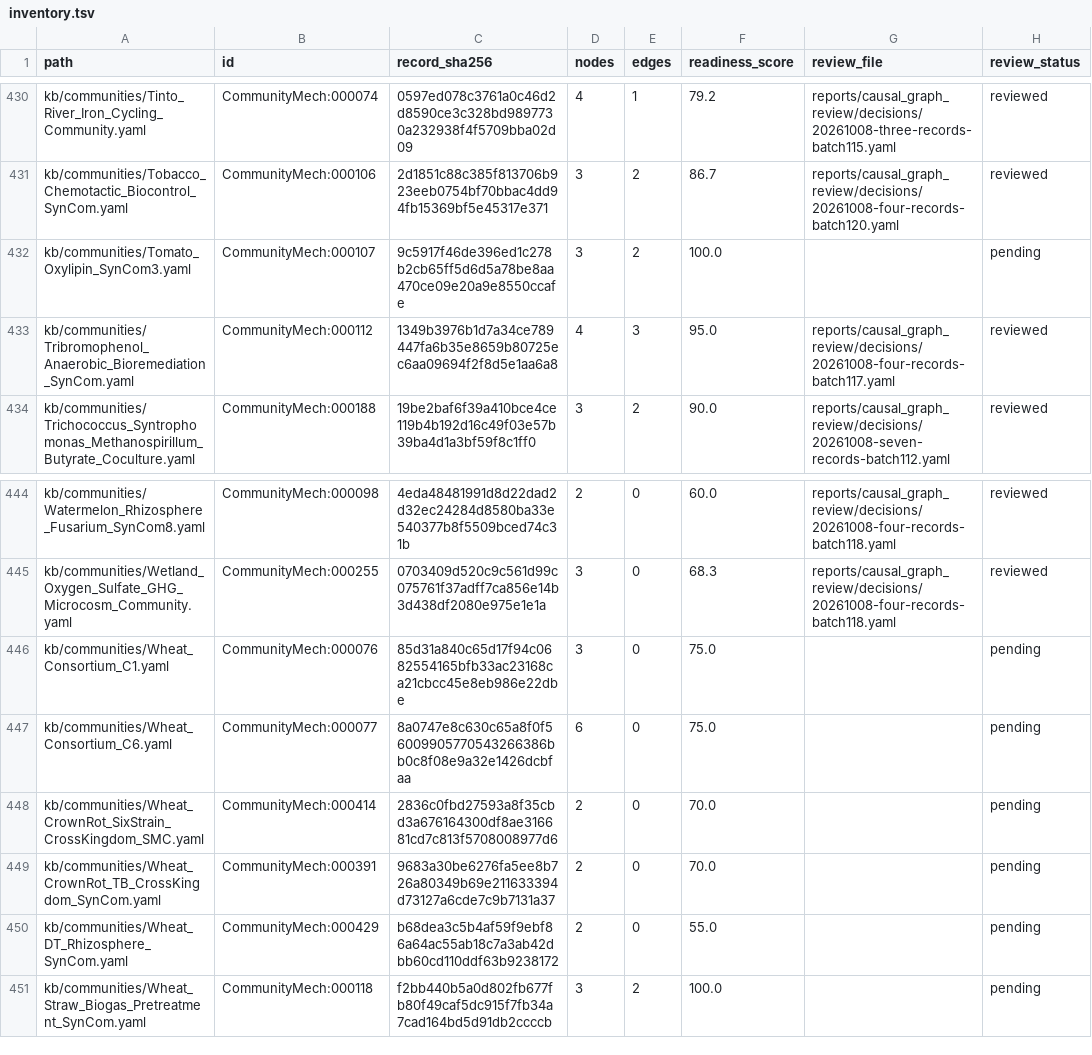
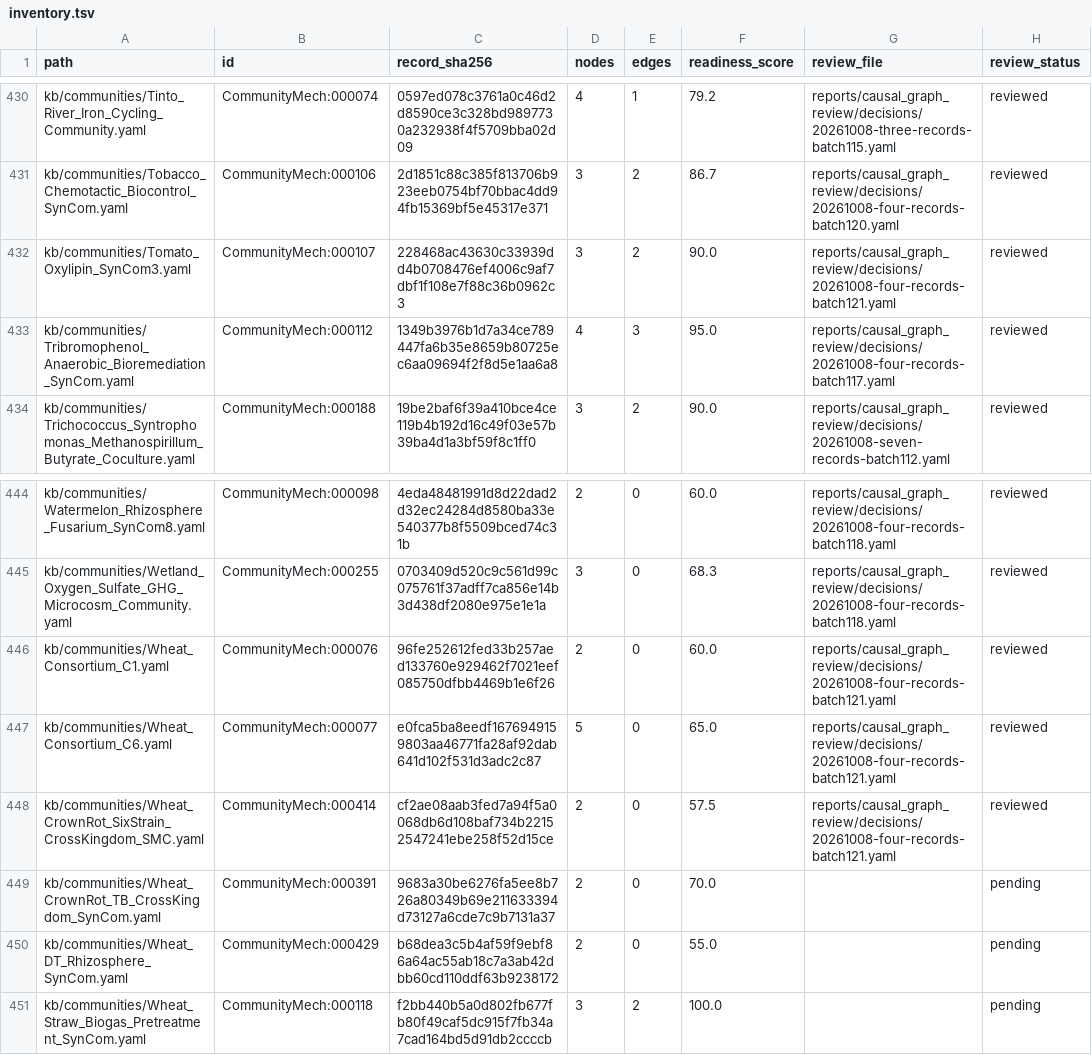
Before and after one commit to CultureBotAI/CommunityMech, a TSV file: reports/causal_graph_review/inventory.tsv, drawn as a sheet; only a part is shown, gaps mark what is left out.

Commit message:
Preserve plant outcomes and mixture assay contrasts (batch121)

```diff
--- a/reports/causal_graph_review/inventory.tsv
+++ b/reports/causal_graph_review/inventory.tsv
@@ -431,3 +431,3 @@ kb/communities/Tinto_River_Iron_Cycling_Community.yaml	CommunityMech:000074	0597
 kb/communities/Tobacco_Chemotactic_Biocontrol_SynCom.yaml	CommunityMech:000106	2d1851c88c385f813706b923eeb0754bf70bbac4dd94fb15369bf5e45317e371	3	2	86.7	reports/causal_graph_review/decisions/20261008-four-records-batch120.yaml	reviewed
-kb/communities/Tomato_Oxylipin_SynCom3.yaml	CommunityMech:000107	9c5917f46de396ed1c278b2cb65ff5d6d5a78be8aa470ce09e20a9e8550ccafe	3	2	100.0		pending
+kb/communities/Tomato_Oxylipin_SynCom3.yaml	CommunityMech:000107	228468ac43630c33939dd4b0708476ef4006c9af7dbf1f108e7f88c36b0962c3	3	2	90.0	reports/causal_graph_review/decisions/20261008-four-records-batch121.yaml	reviewed
 kb/communities/Tribromophenol_Anaerobic_Bioremediation_SynCom.yaml	CommunityMech:000112	1349b3976b1d7a34ce789447fa6b35e8659b80725ec6aa09694f2f8d5e1aa6a8	4	3	95.0	reports/causal_graph_review/decisions/20261008-four-records-batch117.yaml	reviewed
@@ -445,5 +445,5 @@ kb/communities/Watermelon_Rhizosphere_Fusarium_SynCom8.yaml	CommunityMech:000098
 kb/communities/Wetland_Oxygen_Sulfate_GHG_Microcosm_Community.yaml	CommunityMech:000255	0703409d520c9c561d99c075761f37adff7ca856e14b3d438df2080e975e1e1a	3	0	68.3	reports/causal_graph_review/decisions/20261008-four-records-batch118.yaml	reviewed
-kb/communities/Wheat_Consortium_C1.yaml	CommunityMech:000076	85d31a840c65d17f94c0682554165bfb33ac23168ca21cbcc45e8eb986e22dbe	3	0	75.0		pending
-kb/communities/Wheat_Consortium_C6.yaml	CommunityMech:000077	8a0747e8c630c65a8f0f56009905770543266386bb0c8f08e9a32e1426dcbfaa	6	0	75.0		pending
-kb/communities/Wheat_CrownRot_SixStrain_CrossKingdom_SMC.yaml	CommunityMech:000414	2836c0fbd27593a8f35cbd3a676164300df8ae316681cd7c813f5708008977d6	2	0	70.0		pending
+kb/communities/Wheat_Consortium_C1.yaml	CommunityMech:000076	96fe252612fed33b257aed133760e929462f7021eef085750dfbb4469b1e6f26	2	0	60.0	reports/causal_graph_review/decisions/20261008-four-records-batch121.yaml	reviewed
+kb/communities/Wheat_Consortium_C6.yaml	CommunityMech:000077	e0fca5ba8eedf1676949159803aa46771fa28af92dab641d102f531d3adc2c87	5	0	65.0	reports/causal_graph_review/decisions/20261008-four-records-batch121.yaml	reviewed
+kb/communities/Wheat_CrownRot_SixStrain_CrossKingdom_SMC.yaml	CommunityMech:000414	cf2ae08aab3fed7a94f5a0068db6d108baf734b22152547241ebe258f52d15ce	2	0	57.5	reports/causal_graph_review/decisions/20261008-four-records-batch121.yaml	reviewed
 kb/communities/Wheat_CrownRot_TB_CrossKingdom_SynCom.yaml	CommunityMech:000391	9683a30be6276fa5ee8b726a80349b69e211633394d73127a6cde7c9b7131a37	2	0	70.0		pending
```
Also changed, not shown: 20 other files.
